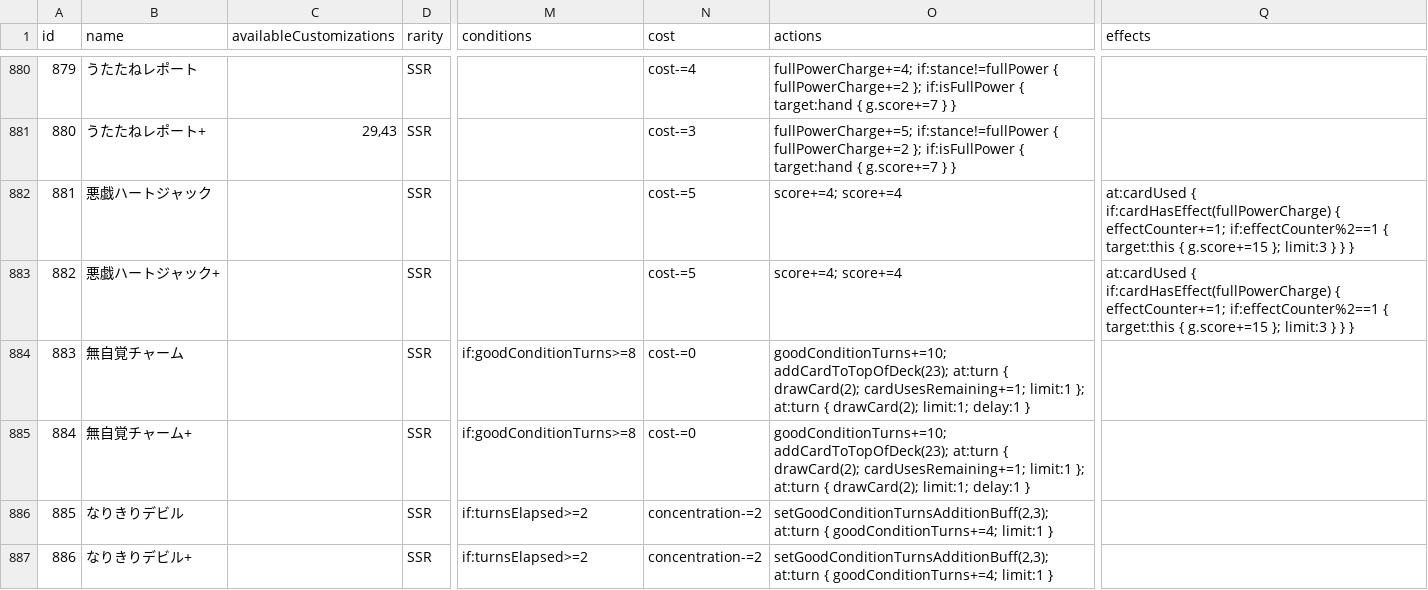
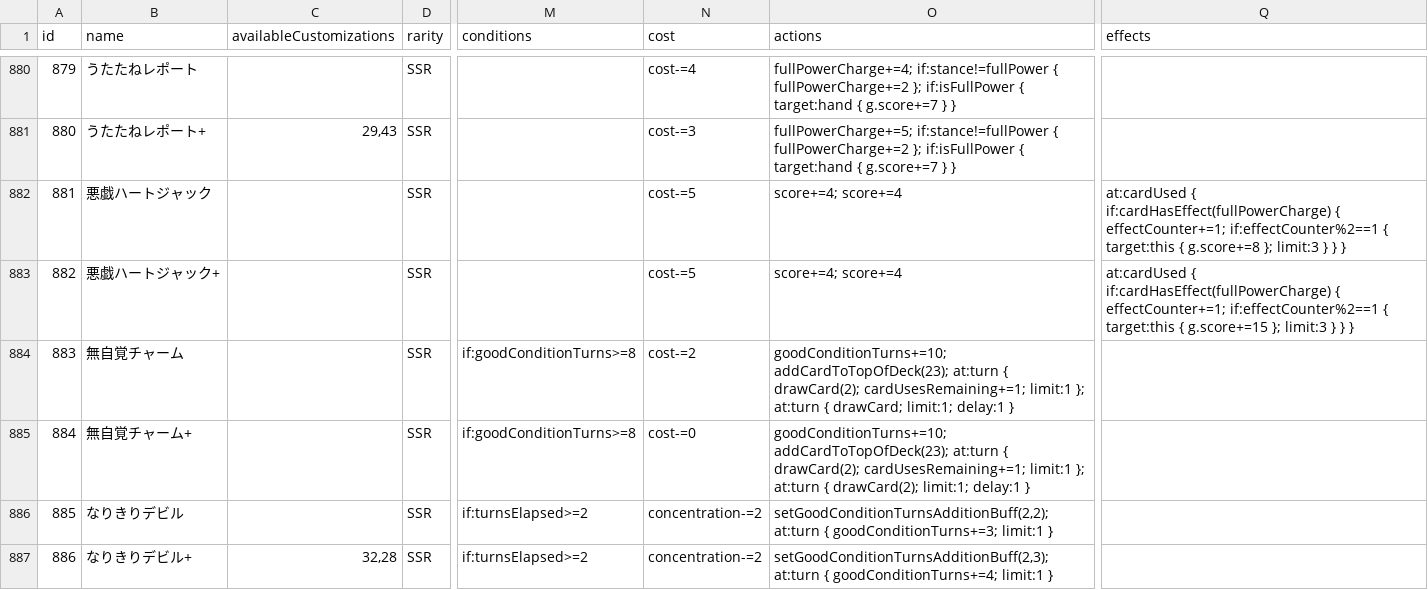
Before and after one commit to unoeins/gakumas-tools, a CSV file: packages/gakumas-data/csv/skill_cards.csv, drawn as a sheet; only a part is shown, gaps mark what is left out; the diff names each change by its address in the sheet, - before the commit and + after, or states it on an @@ line.

```diff
--- a/packages/gakumas-data/csv/skill_cards.csv
+++ b/packages/gakumas-data/csv/skill_cards.csv
-Q882 (effects): …target:this { g.score+=15 }; limit:3…
+Q882 (effects): …target:this { g.score+=8 }; limit:3…
-N884 (cost): cost-=0
+N884 (cost): cost-=2
-O884 (actions): …at:turn { drawCard(2); limit:1; delay:1…
+O884 (actions): …at:turn { drawCard; limit:1; delay:1…
-O886 (actions): setGoodConditionTurnsAdditionBuff(2,3); at:turn { goodConditionTurns+=4; limit:1 }
+O886 (actions): setGoodConditionTurnsAdditionBuff(2,2); at:turn { goodConditionTurns+=3; limit:1 }
-C887 (availableCustomizations): (empty)
+C887 (availableCustomizations): 32,28
```
Also changed, not shown: packages/gakumas-data/csv/p_items.csv, 3 other files.
